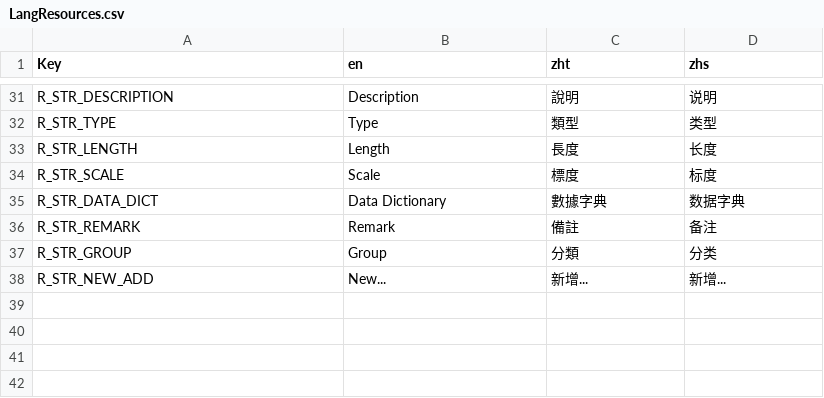
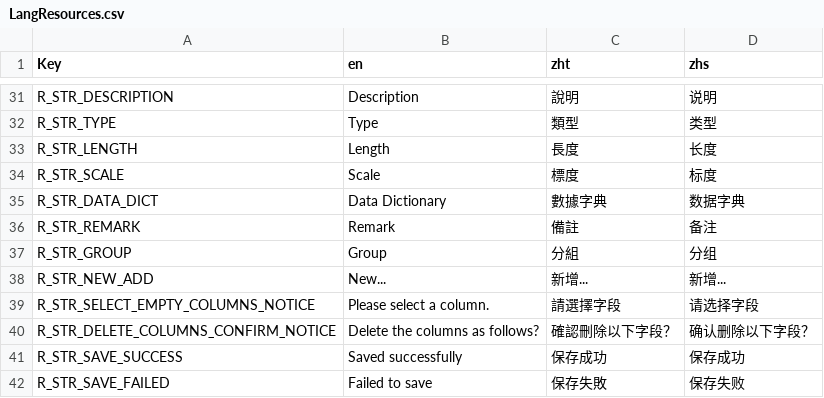
Before and after one commit to Ching-bit/DevHelper, a CSV file: DevHelper/Resources/Lang/LangResources.csv, drawn as a sheet; only a part is shown, gaps mark what is left out.

Commit message:
Editing column function

```diff
--- a/DevHelper/Resources/Lang/LangResources.csv
+++ b/DevHelper/Resources/Lang/LangResources.csv
@@ -36,3 +36,7 @@ R_STR_DATA_DICT,Data Dictionary,數據字典,数据字典
 R_STR_REMARK,Remark,備註,备注
-R_STR_GROUP,Group,分類,分类
+R_STR_GROUP,Group,分組,分组
 R_STR_NEW_ADD,New...,新增...,新增...
+R_STR_SELECT_EMPTY_COLUMNS_NOTICE,Please select a column.,請選擇字段,请选择字段
+R_STR_DELETE_COLUMNS_CONFIRM_NOTICE,Delete the columns as follows?,確認刪除以下字段？,确认删除以下字段？
+R_STR_SAVE_SUCCESS,Saved successfully,保存成功,保存成功
+R_STR_SAVE_FAILED,Failed to save,保存失敗,保存失败
```
Also changed, not shown: 26 other files.
